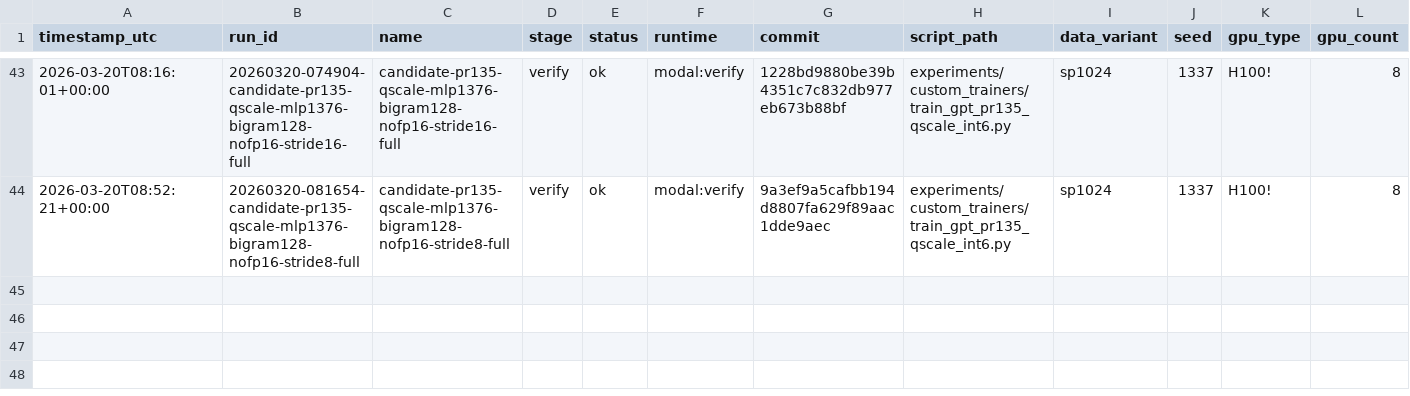
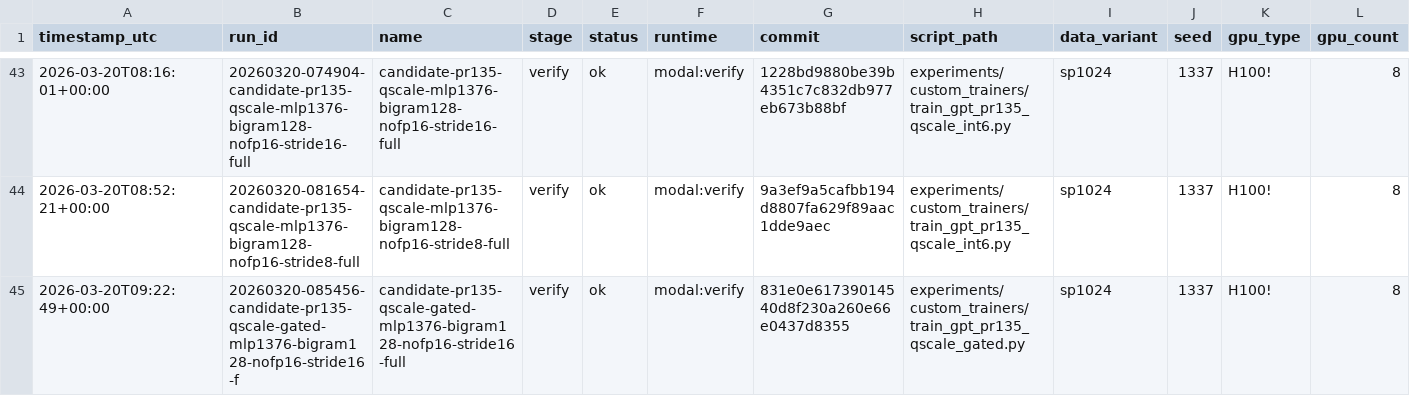
Before and after one commit to greqone/parameter-golf, a TSV file: experiments/results.tsv, drawn as a sheet; only a part is shown, gaps mark what is left out; rows hold the shown columns only; the diff names each change by its address in the sheet, - before the commit and + after, or states it on an @@ line.

```diff
--- a/experiments/results.tsv
+++ b/experiments/results.tsv
+row 45: 2026-03-20T09:22:49+00:00 | 20260320-085456-candidate-pr135-qscale-gated-mlp1376-bigram128-nofp16-stride16-f | candidate-pr135-qscale-gated-mlp1376-bigram128-nofp16-stride16-full | verify | ok | modal:verify | 831e0e61739014540d8f230a260e66e0437d8355 | experiments/custom_trainers/train_gpt_pr135_qscale_gated.py | sp1024 | 1337 | H100! | 8
```
Also changed, not shown: 1 other file.
